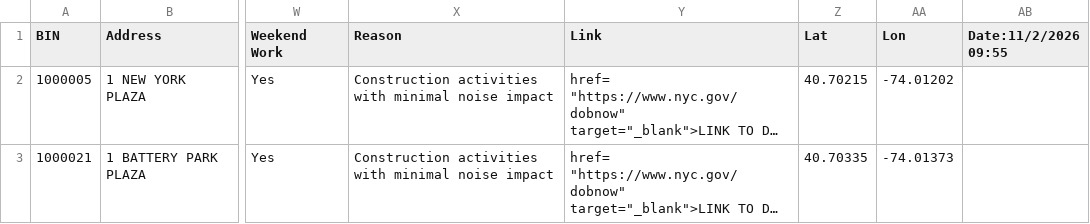
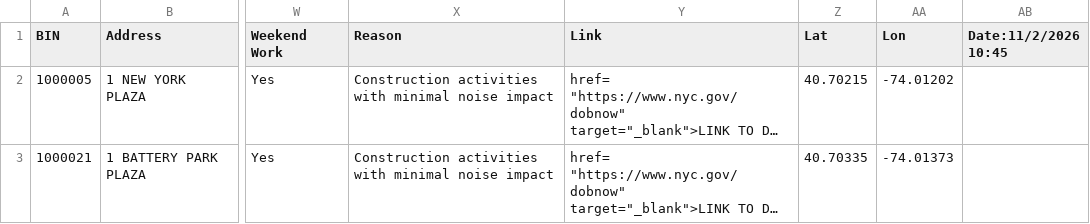
Before and after one commit to NYCDOB/ActiveAHVs, a CSV file: data/activeAHVs.csv, drawn as a sheet; only a part is shown, gaps mark what is left out; long unchanged cells end in …; the diff names each change by its address in the sheet, - before the commit and + after, or states it on an @@ line.

Commit message:
commit from script Mon 11/02/2026 10:46:25.84, 1742 rows

```diff
--- a/data/activeAHVs.csv
+++ b/data/activeAHVs.csv
-AB1: Date:11/2/2026 09:55
+AB1: Date:11/2/2026 10:45
```
